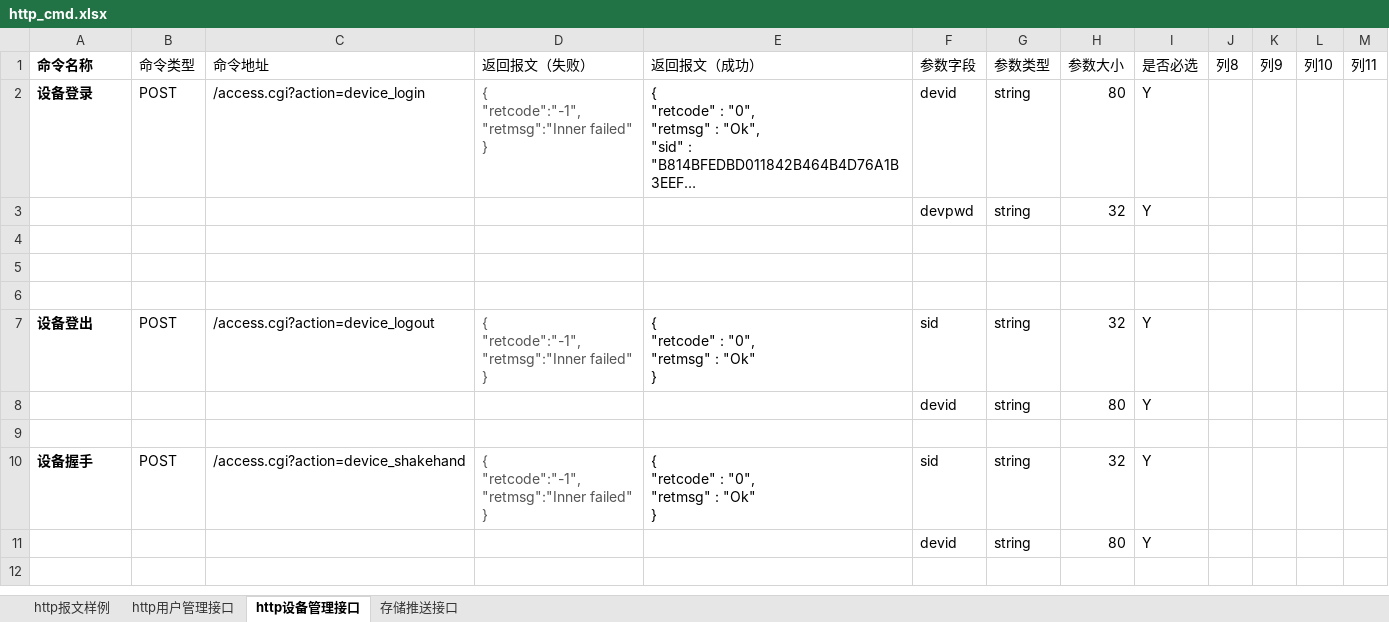
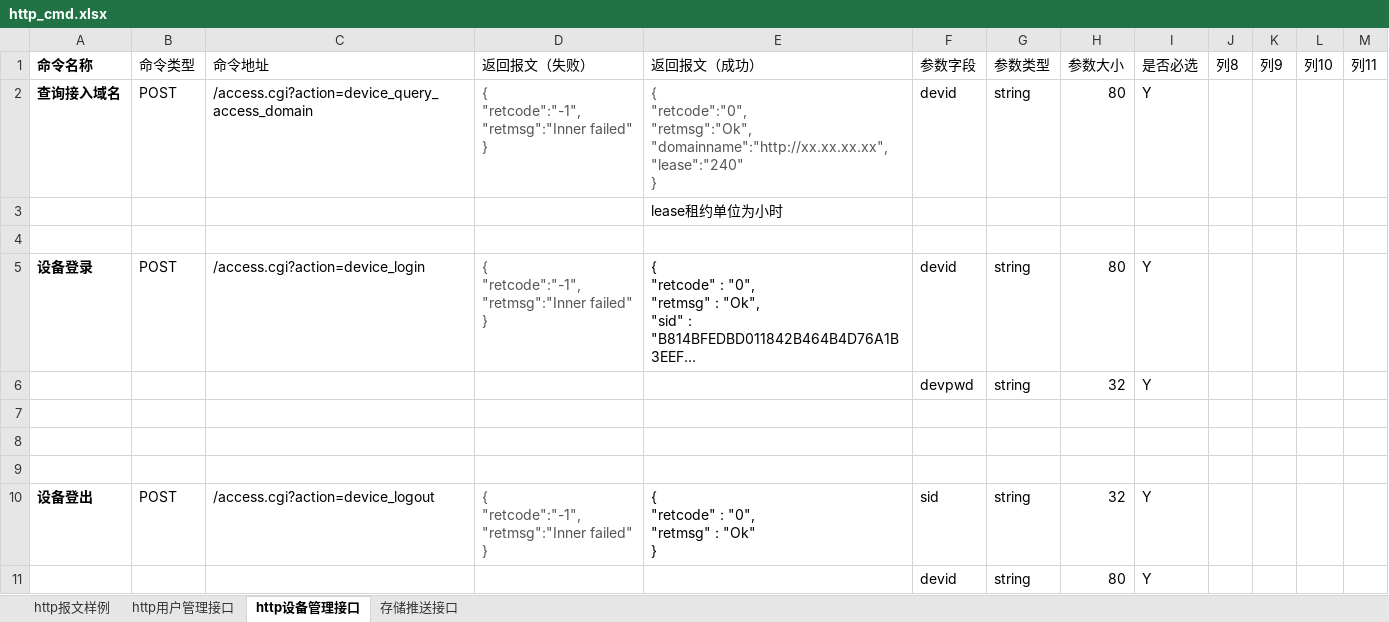
Before and after one commit to GSIL-Monitor/aicode, an Excel workbook: script/http_cmd.xlsx, sheet http设备管理接口, drawn as a sheet; only a part is shown; the shorter side is filled out with more unchanged rows; long unchanged cells end in …; values as stored, in another font and other column widths than the file's, no borders; table styles not drawn; ↵ is a line break in a cell; the diff names each change by its address in the sheet, - before the commit and + after, or states it on an @@ line.

```diff
--- a/script/http_cmd.xlsx (sheet http设备管理接口)
+++ b/script/http_cmd.xlsx (sheet http设备管理接口)
+row 2: 查询接入域名 | POST | /access.cgi?action=device_query_access_domain | { ↵ "retcode":"-1", ↵ "retmsg":"Inner failed" ↵ } | { ↵ "retcode":"0", ↵ "retmsg":"Ok", ↵ "domainname":"http://xx.xx.xx.xx", ↵ "lease":"240" ↵ } | devid | string | 80 | Y
+row 3:  |  |  |  | lease租约单位为小时
+row 4: (empty)
```
Also changed, not shown: sheet http用户管理接口, 10 other files.
